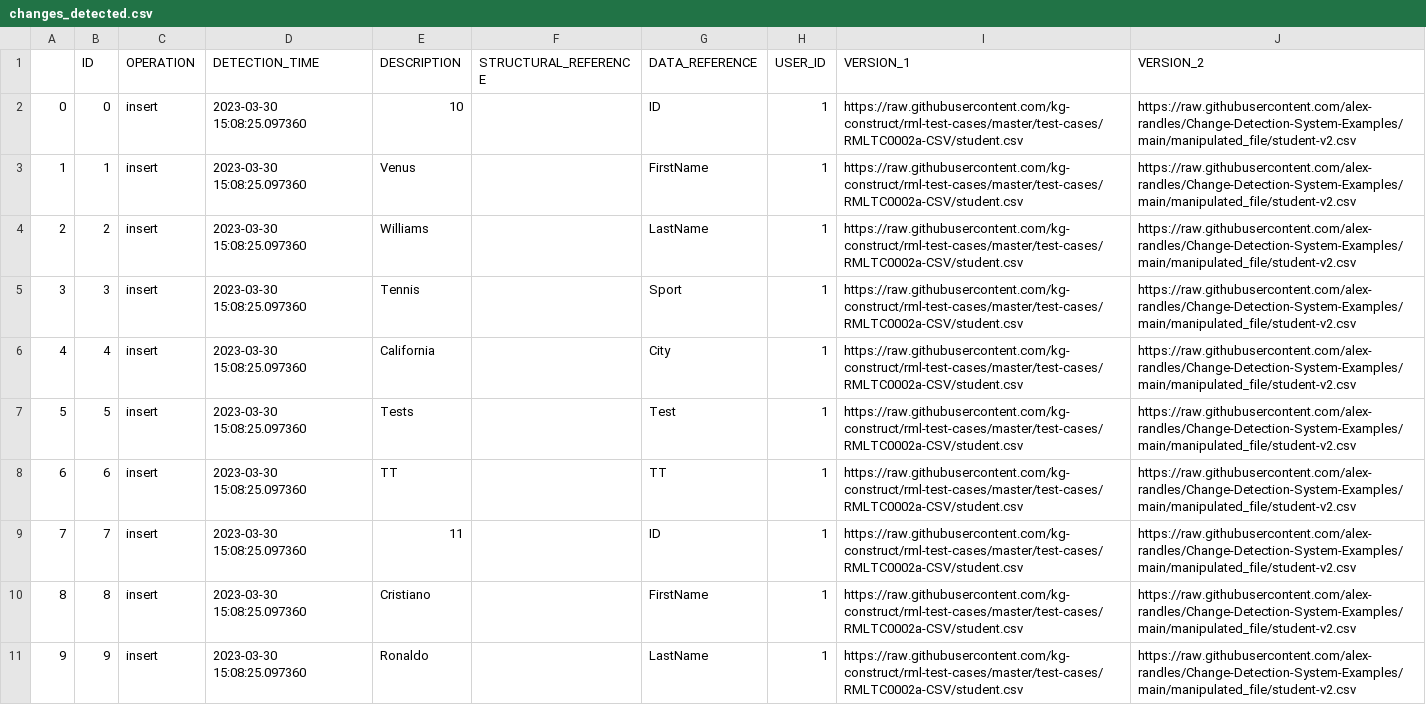
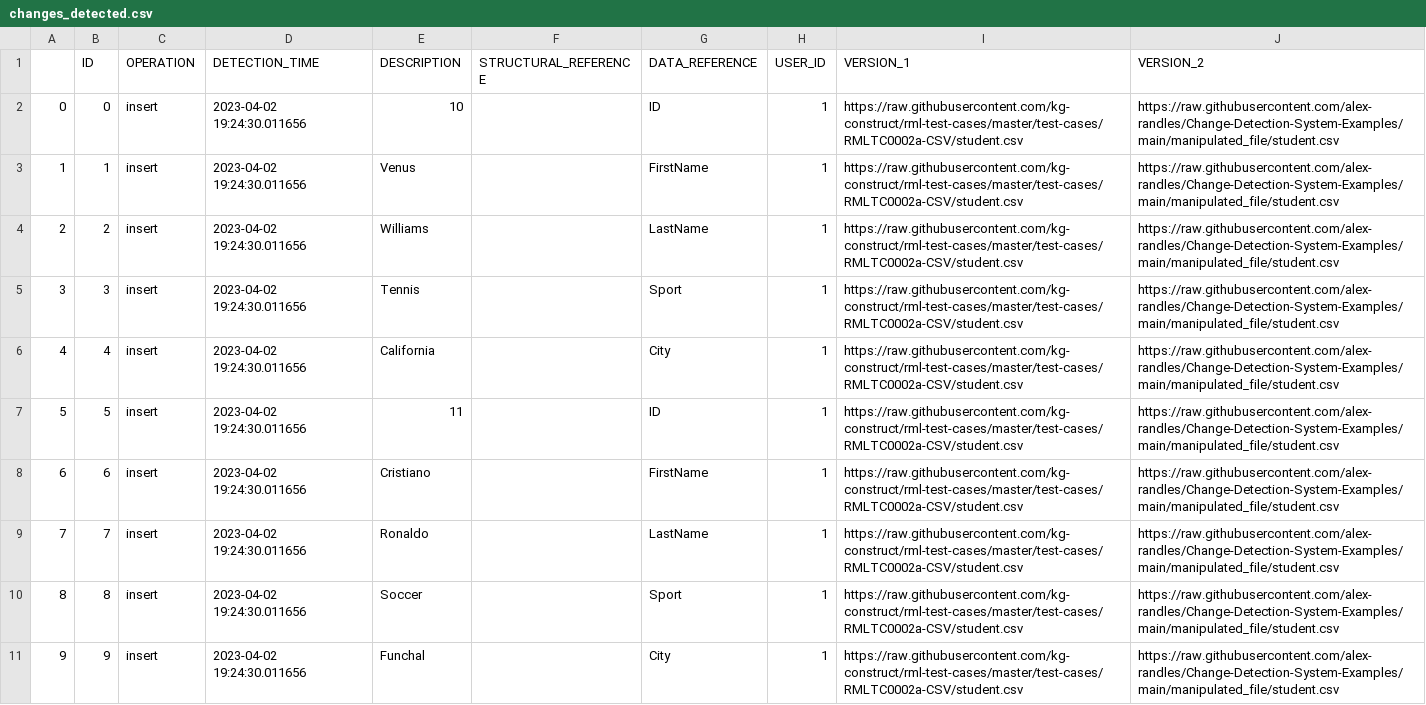
Before and after one commit to alex-randles/MQI-Framework, a CSV file: static/change_detection_cache/changes_info/changes_detected.csv, drawn as a sheet; only a part is shown; the diff covers the shown part only; the diff names each change by its address in the sheet, - before the commit and + after, or states it on an @@ line.

Commit message:
adding sample mapping and source data buttons

```diff
--- a/static/change_detection_cache/changes_info/changes_detected.csv
+++ b/static/change_detection_cache/changes_info/changes_detected.csv
-D2:D11 (DETECTION_TIME): 2023-03-30 15:08:25.097360
+D2:D11 (DETECTION_TIME): 2023-04-02 19:24:30.011656
-J2:J11 (VERSION_2): https://raw.githubusercontent.com/alex-randles/Change-Detection-System-Examples/main/manipulated_file/student-v2.csv
+J2:J11 (VERSION_2): https://raw.githubusercontent.com/alex-randles/Change-Detection-System-Examples/main/manipulated_file/student.csv
-E7 (DESCRIPTION): Tests
+E7 (DESCRIPTION): 11
-G7 (DATA_REFERENCE): Test
+G7 (DATA_REFERENCE): ID
-E8 (DESCRIPTION): TT
+E8 (DESCRIPTION): Cristiano
-G8 (DATA_REFERENCE): TT
+G8 (DATA_REFERENCE): FirstName
-E9 (DESCRIPTION): 11
+E9 (DESCRIPTION): Ronaldo
-G9 (DATA_REFERENCE): ID
+G9 (DATA_REFERENCE): LastName
-E10 (DESCRIPTION): Cristiano
+E10 (DESCRIPTION): Soccer
-G10 (DATA_REFERENCE): FirstName
+G10 (DATA_REFERENCE): Sport
-E11 (DESCRIPTION): Ronaldo
+E11 (DESCRIPTION): Funchal
-G11 (DATA_REFERENCE): LastName
+G11 (DATA_REFERENCE): City
```
Also changed, not shown: 10 removed rows, 69 edited cells and row numbers in column A elsewhere in this file, static/change_detection_cache/changes_info/notification_details.csv, 10 other files.
